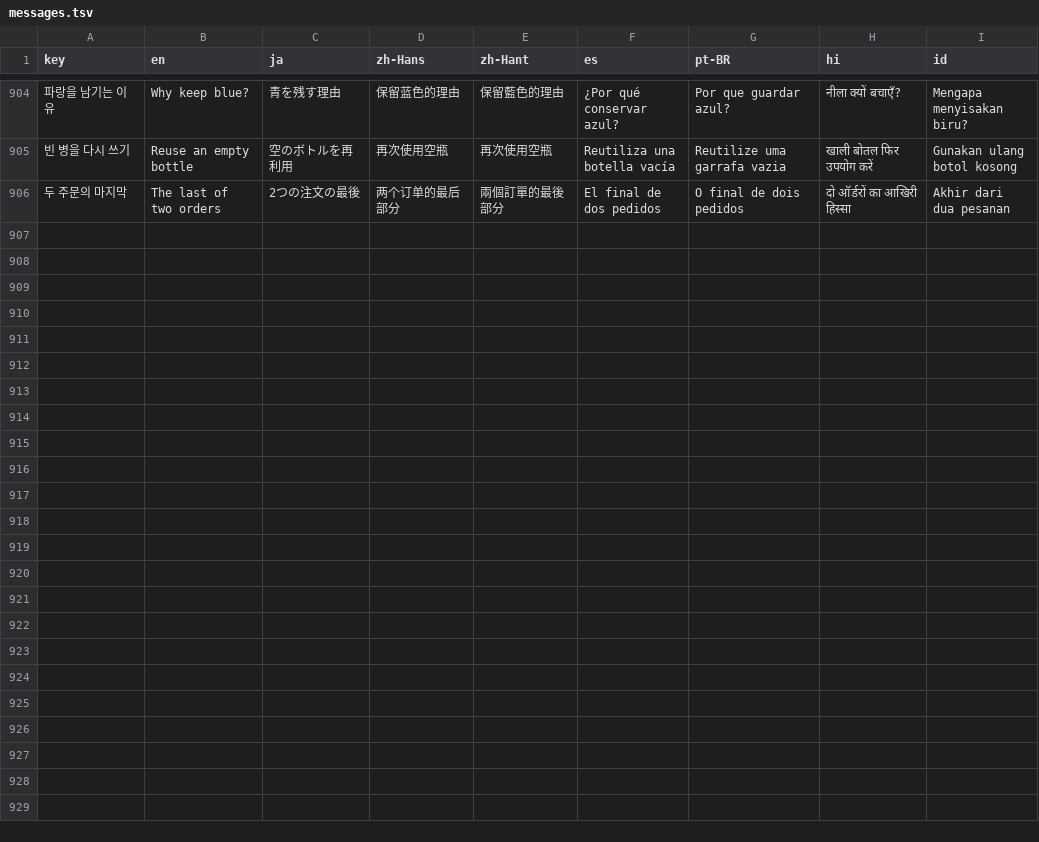
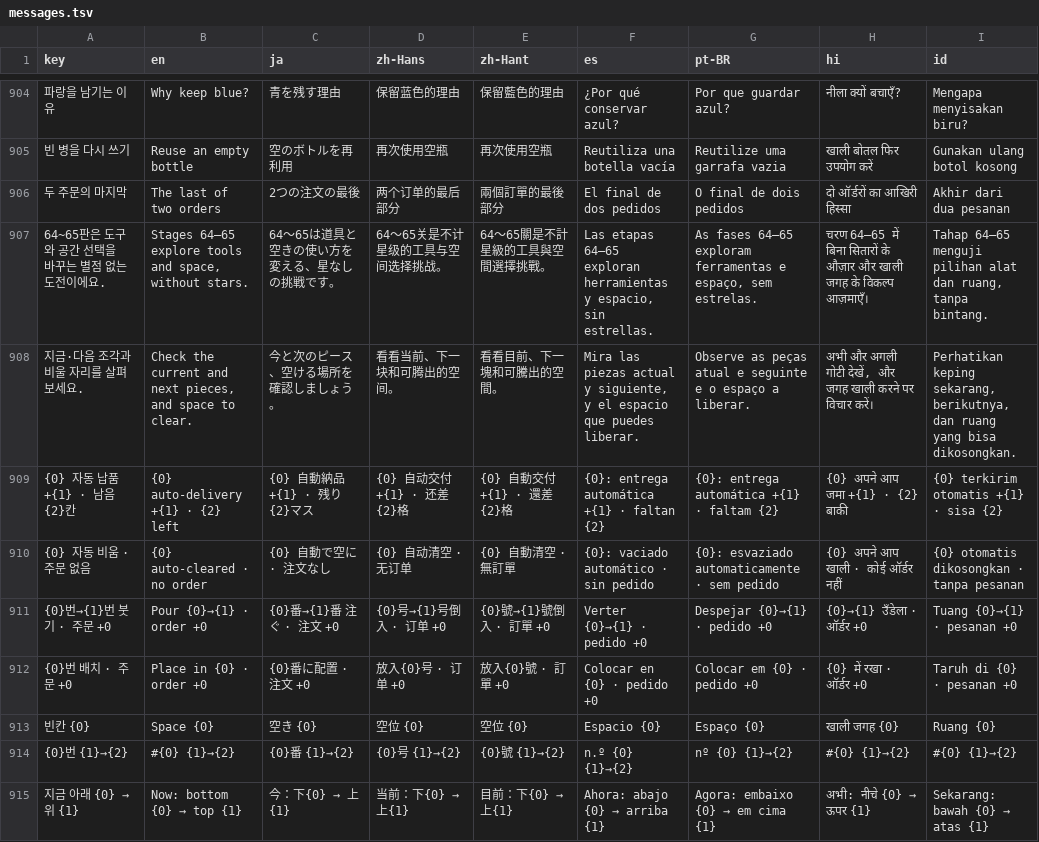
Before and after one commit to kongrae/water-sort-survival, a TSV file: locales/messages.tsv, drawn as a sheet; only a part is shown, gaps mark what is left out; the diff covers the shown part only; the diff names each change by its address in the sheet, - before the commit and + after, or states it on an @@ line.

Commit message:
Add adopted delivery stages 64 and 65 with localized guidance

```diff
--- a/locales/messages.tsv
+++ b/locales/messages.tsv
+row 907: 64~65판은 도구와 공간 선택을 바꾸는 별점 없는 도전이에요. | Stages 64–65 explore tools and space, without stars. | 64〜65は道具と空きの使い方を変える、星なしの挑戦です。 | 64～65关是不计星级的工具与空间选择挑战。 | 64～65關是不計星級的工具與空間選擇挑戰。 | Las etapas 64–65 exploran herramientas y espacio, sin estrellas. | As fases 64–65 exploram ferramentas e espaço, sem estrelas. | चरण 64–65 में बिना सितारों के औज़ार और खाली जगह के विकल्प आज़माएँ। | Tahap 64–65 menguji pilihan alat dan ruang, tanpa bintang.
+row 908: 지금·다음 조각과 비울 자리를 살펴보세요. | Check the current and next pieces, and space to clear. | 今と次のピース、空ける場所を確認しましょう。 | 看看当前、下一块和可腾出的空间。 | 看看目前、下一塊和可騰出的空間。 | Mira las piezas actual y siguiente, y el espacio que puedes liberar. | Observe as peças atual e seguinte e o espaço a liberar. | अभी और अगली गोटी देखें, और जगह खाली करने पर विचार करें। | Perhatikan keping sekarang, berikutnya, dan ruang yang bisa dikosongkan.
+row 909: {0} 자동 납품 +{1} · 남음 {2}칸 | {0} auto-delivery +{1} · {2} left | {0} 自動納品 +{1} · 残り{2}マス | {0} 自动交付 +{1} · 还差{2}格 | {0} 自動交付 +{1} · 還差{2}格 | {0}: entrega automática +{1} · faltan {2} | {0}: entrega automática +{1} · faltam {2} | {0} अपने आप जमा +{1} · {2} बाकी | {0} terkirim otomatis +{1} · sisa {2}
+row 910: {0} 자동 비움 · 주문 없음 | {0} auto-cleared · no order | {0} 自動で空に · 注文なし | {0} 自动清空 · 无订单 | {0} 自動清空 · 無訂單 | {0}: vaciado automático · sin pedido | {0}: esvaziado automaticamente · sem pedido | {0} अपने आप खाली · कोई ऑर्डर नहीं | {0} otomatis dikosongkan · tanpa pesanan
+row 911: {0}번→{1}번 붓기 · 주문 +0 | Pour {0}→{1} · order +0 | {0}番→{1}番 注ぐ · 注文 +0 | {0}号→{1}号倒入 · 订单 +0 | {0}號→{1}號倒入 · 訂單 +0 | Verter {0}→{1} · pedido +0 | Despejar {0}→{1} · pedido +0 | {0}→{1} उँडेला · ऑर्डर +0 | Tuang {0}→{1} · pesanan +0
+row 912: {0}번 배치 · 주문 +0 | Place in {0} · order +0 | {0}番に配置 · 注文 +0 | 放入{0}号 · 订单 +0 | 放入{0}號 · 訂單 +0 | Colocar en {0} · pedido +0 | Colocar em {0} · pedido +0 | {0} में रखा · ऑर्डर +0 | Taruh di {0} · pesanan +0
+row 913: 빈칸 {0} | Space {0} | 空き {0} | 空位 {0} | 空位 {0} | Espacio {0} | Espaço {0} | खाली जगह {0} | Ruang {0}
+row 914: {0}번 {1}→{2} | #{0} {1}→{2} | {0}番 {1}→{2} | {0}号 {1}→{2} | {0}號 {1}→{2} | n.º {0} {1}→{2} | nº {0} {1}→{2} | #{0} {1}→{2} | #{0} {1}→{2}
+row 915: 지금 아래 {0} → 위 {1} | Now: bottom {0} → top {1} | 今：下{0} → 上{1} | 当前：下{0} → 上{1} | 目前：下{0} → 上{1} | Ahora: abajo {0} → arriba {1} | Agora: embaixo {0} → em cima {1} | अभी: नीचे {0} → ऊपर {1} | Sekarang: bawah {0} → atas {1}
```
Also changed, not shown: 9 added rows elsewhere in this file, 5 other files.
